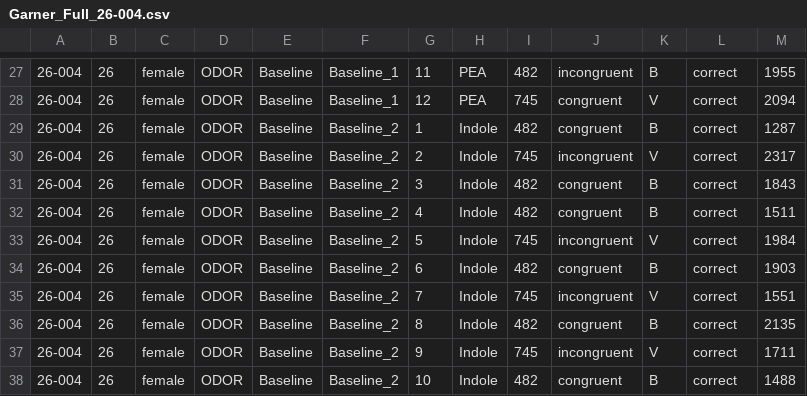
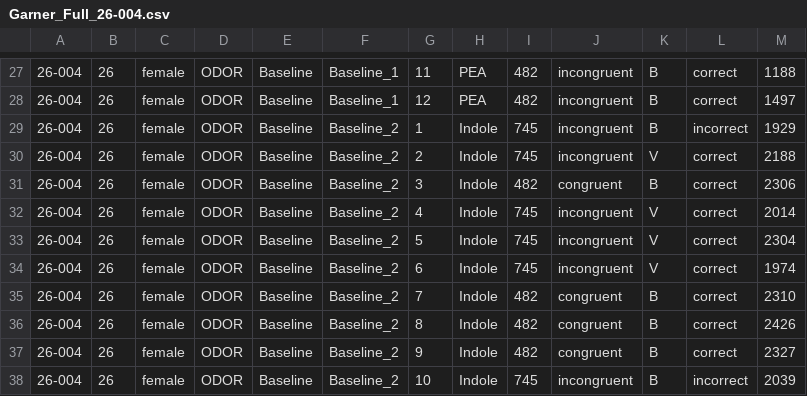
Before and after one commit to evyatarc3/Garner2026, a CSV file: Subjects/Garner_Full_26-004.csv, drawn as a sheet; only a part is shown, gaps mark what is left out; the diff covers the shown part only; the diff names each change by its address in the sheet, - before the commit and + after, or states it on an @@ line.

```diff
--- a/Subjects/Garner_Full_26-004.csv
+++ b/Subjects/Garner_Full_26-004.csv
-M27: 1955
+M27: 1188
-I28: 745
+I28: 482
-J28:J29: congruent
+J28:J29: incongruent
-K28: V
+K28: B
-M28: 2094
+M28: 1497
-I29: 482
+I29: 745
-L29: correct
+L29: incorrect
-M29: 1287
+M29: 1929
-M30: 2317
+M30: 2188
-M31: 1843
+M31: 2306
-I32: 482
+I32: 745
-J32: congruent
+J32: incongruent
-K32: B
+K32: V
-M32: 1511
+M32: 2014
-M33: 1984
+M33: 2304
-I34: 482
+I34: 745
-J34: congruent
+J34: incongruent
-K34: B
+K34: V
-M34: 1903
+M34: 1974
-I35: 745
+I35: 482
-J35: incongruent
+J35: congruent
-K35: V
+K35: B
-M35: 1551
+M35: 2310
-M36: 2135
+M36: 2426
-I37: 745
+I37: 482
-J37: incongruent
+J37: congruent
-K37: V
+K37: B
-M37: 1711
+M37: 2327
-I38: 482
+I38: 745
-J38: congruent
+J38: incongruent
-L38: correct
+L38: incorrect
-M38: 1488
+M38: 2039
```
Also changed, not shown: 162 edited cells elsewhere in this file, Subjects/Garner_Full_28-001.csv, Subjects/Garner_Full_29-006.csv, 3 other files.
